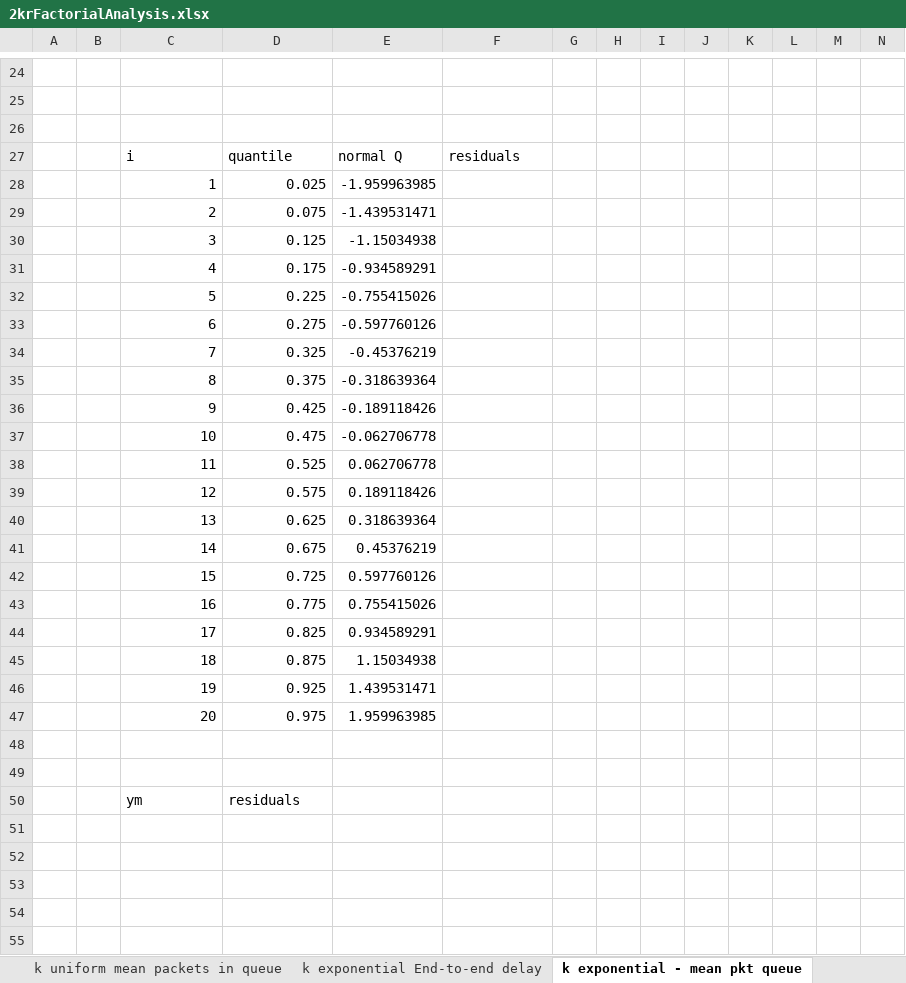
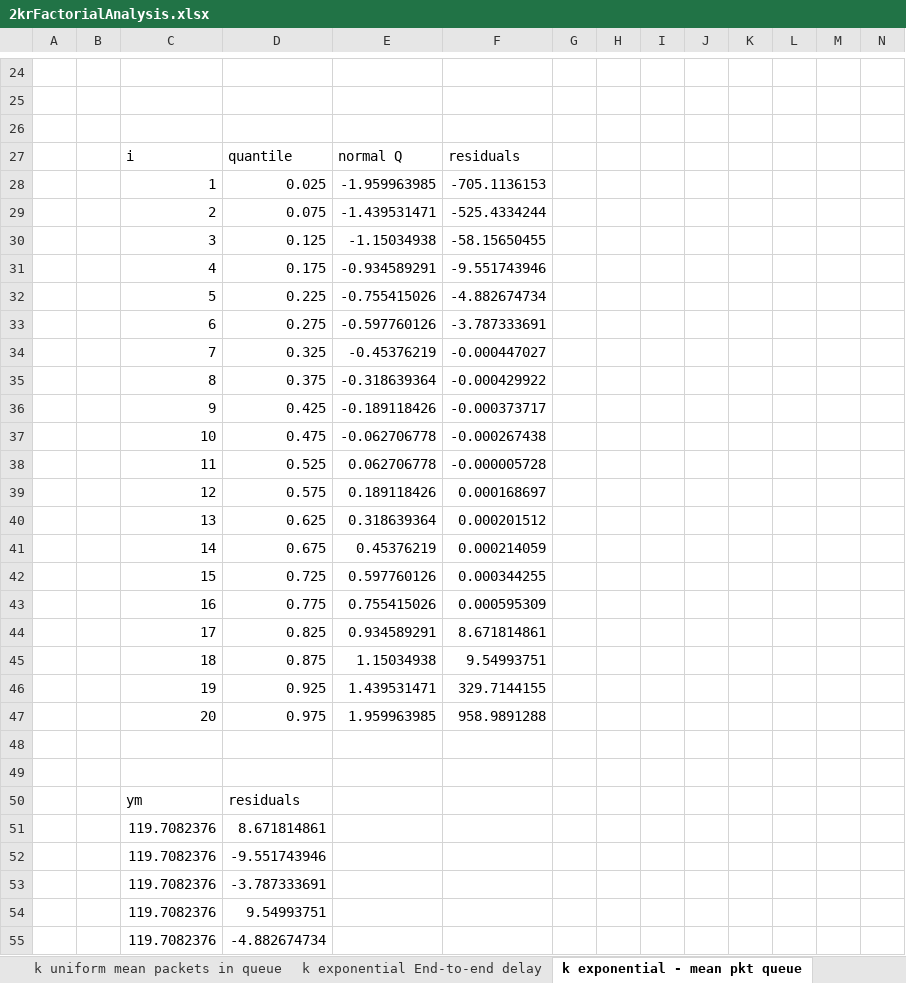
Before and after one commit to Fedeperrone98/PECNS-project, an Excel workbook: scripts/2krFactorialAnalysis/2krFactorialAnalysis.xlsx, sheet k exponential - mean pkt queue, drawn as a sheet; only a part is shown, gaps mark what is left out; values as stored, in another font and other column widths than the file's, no borders; charts and pictures not drawn; rows hold the shown columns only; the diff covers the shown part only; the diff names each change by its address in the sheet, - before the commit and + after, or states it on an @@ line.

```diff
--- a/scripts/2krFactorialAnalysis/2krFactorialAnalysis.xlsx (sheet k exponential - mean pkt queue)
+++ b/scripts/2krFactorialAnalysis/2krFactorialAnalysis.xlsx (sheet k exponential - mean pkt queue)
-F28: (empty)
+F28: -705.1136153
-F29: (empty)
+F29: -525.4334244
-F30: (empty)
+F30: -58.15650455
-F31: (empty)
+F31: -9.551743946
-F32: (empty)
+F32: -4.882674734
-F33: (empty)
+F33: -3.787333691
-F34: (empty)
+F34: -0.000447027
-F35: (empty)
+F35: -0.000429922
-F36: (empty)
+F36: -0.000373717
-F37: (empty)
+F37: -0.000267438
-F38: (empty)
+F38: -0.000005728
-F39: (empty)
+F39: 0.000168697
-F40: (empty)
+F40: 0.000201512
-F41: (empty)
+F41: 0.000214059
-F42: (empty)
+F42: 0.000344255
-F43: (empty)
+F43: 0.000595309
-F44: (empty)
+F44: 8.671814861
-F45: (empty)
+F45: 9.54993751
-F46: (empty)
+F46: 329.7144155
-F47: (empty)
+F47: 958.9891288
+row 51:  |  | 119.7082376 | 8.671814861
+row 52:  |  | 119.7082376 | -9.551743946
+row 53:  |  | 119.7082376 | -3.787333691
+row 54:  |  | 119.7082376 | 9.54993751
+row 55:  |  | 119.7082376 | -4.882674734
```
Also changed, not shown: 15 added rows elsewhere in this sheet, sheet k exponential End-to-end delay, sheet k uniform mean packets in queue, charts or pictures.
